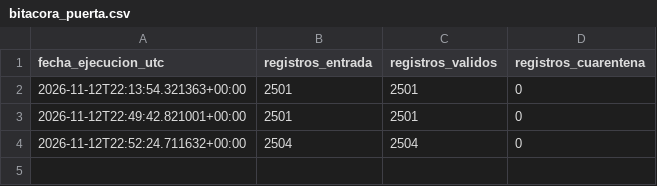
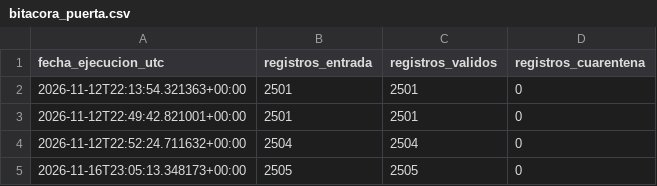
Before and after one commit to 23460309-stack/trusted-data-lab, a CSV file: datos/cuarentena/bitacora_puerta.csv, drawn as a sheet.

```diff
--- a/datos/cuarentena/bitacora_puerta.csv
+++ b/datos/cuarentena/bitacora_puerta.csv
@@ -4 +4,2 @@ fecha_ejecucion_utc,registros_entrada,registros_validos,registros_cuarentena
 2026-11-12T22:52:24.711632+00:00,2504,2504,0
+2026-11-16T23:05:13.348173+00:00,2505,2505,0
```
Also changed, not shown: datos/bronce/manifiesto.csv, datos/plata/series_validas.csv, 3 other files.
